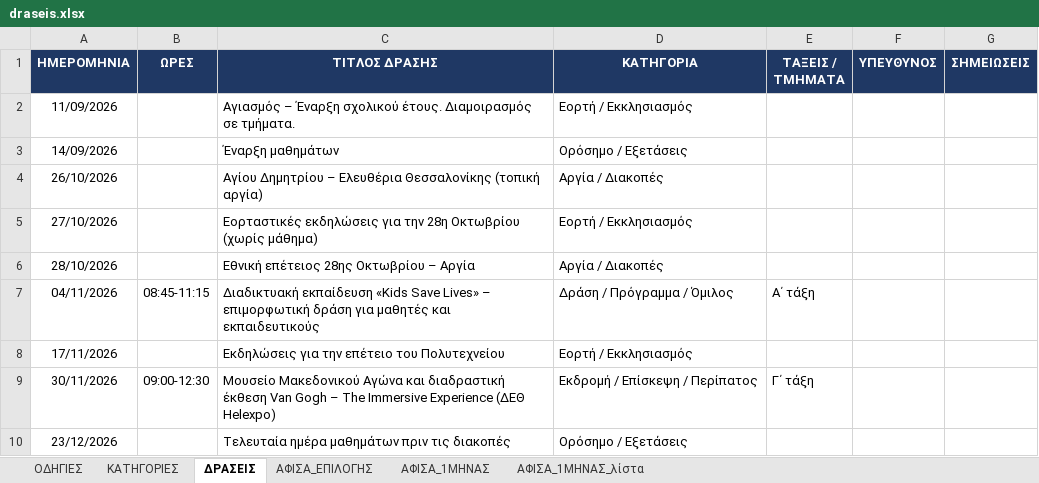
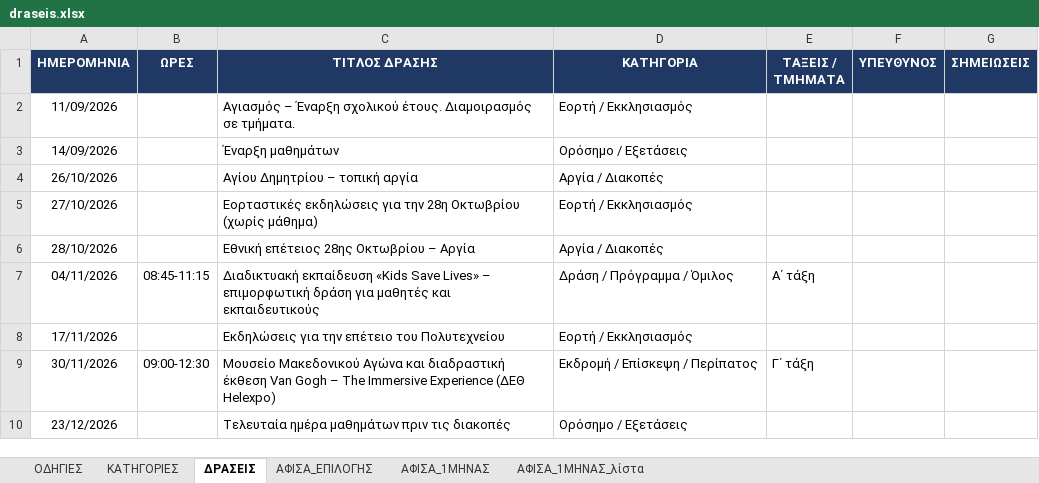
Before and after one commit to alexpassalidis/draseis, an Excel workbook: draseis.xlsx, sheet ΔΡΑΣΕΙΣ, drawn as a sheet; only a part is shown; values as stored, in another font and other column widths than the file's, no borders; conditional formats not drawn; the diff names each change by its address in the sheet, - before the commit and + after, or states it on an @@ line.

```diff
--- a/draseis.xlsx (sheet ΔΡΑΣΕΙΣ)
+++ b/draseis.xlsx (sheet ΔΡΑΣΕΙΣ)
-C4 (ΤΙΤΛΟΣ ΔΡΑΣΗΣ): Αγίου Δημητρίου – Ελευθέρια Θεσσαλονίκης (τοπική αργία)
+C4 (ΤΙΤΛΟΣ ΔΡΑΣΗΣ): Αγίου Δημητρίου – τοπική αργία
```
Also changed, not shown: sheet ΑΦΙΣΑ_ΕΠΙΛΟΓΗΣ, hidden cells.
